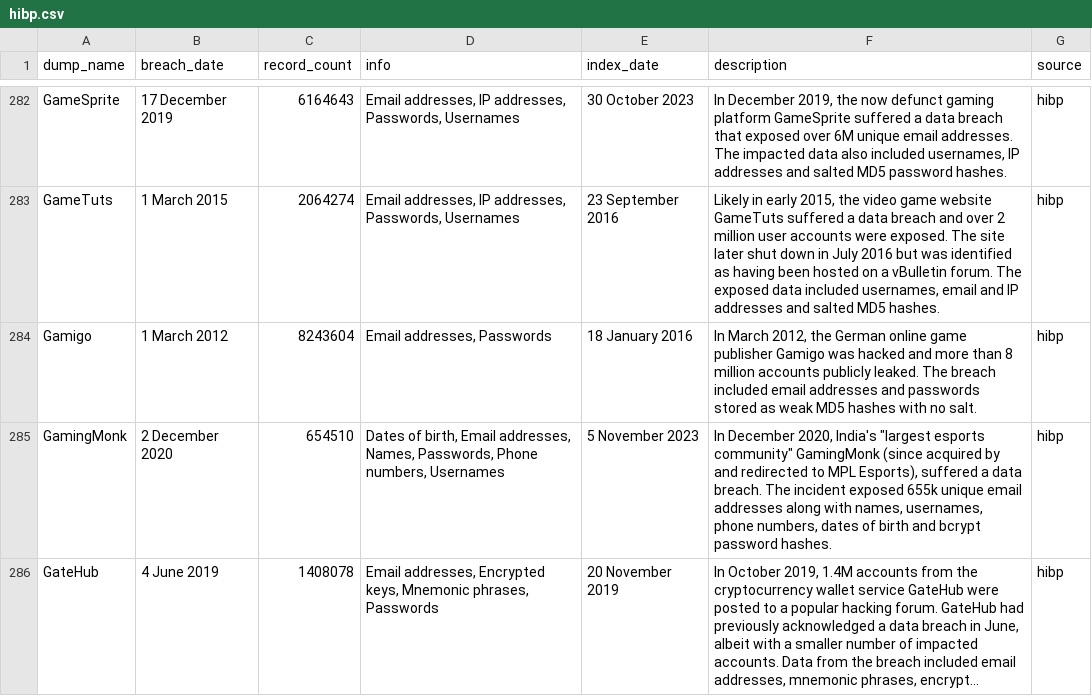
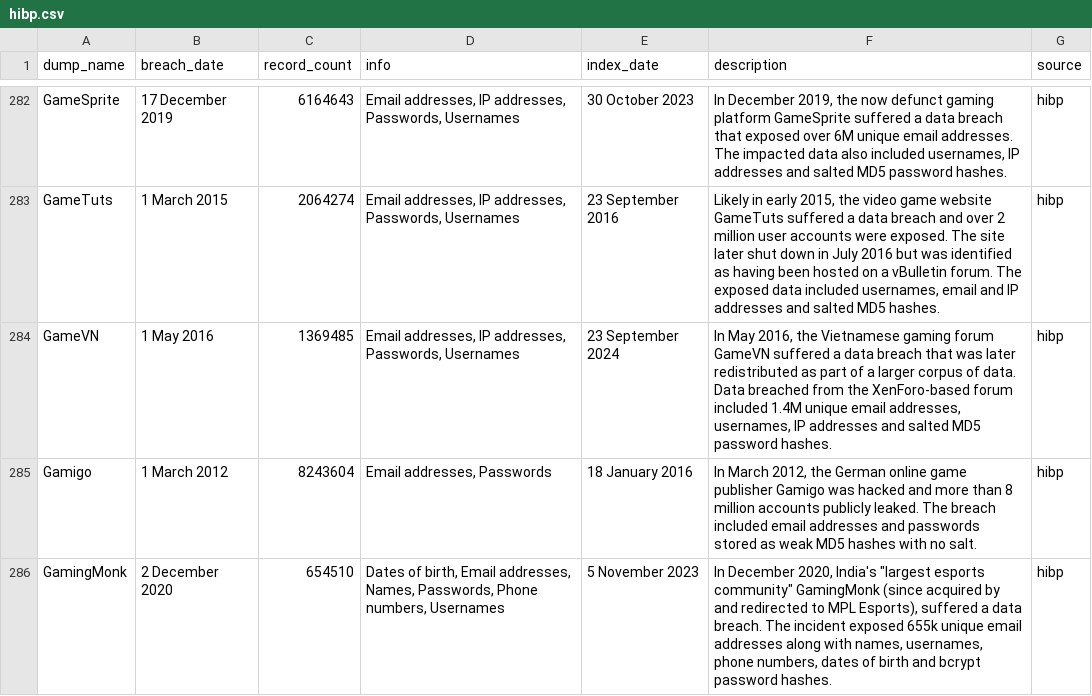
Before and after one commit to notdls/known-breaches, a CSV file: datasets/hibp.csv, drawn as a sheet; only a part is shown, gaps mark what is left out; the shorter side is filled out with more unchanged rows; long unchanged cells end in ….

Commit message:
Dataset Update 09/24/24

```diff
--- a/datasets/hibp.csv
+++ b/datasets/hibp.csv
@@ -283,2 +283,3 @@ GameSprite,17 December 2019,6164643,"Email addresses, IP addresses, Passwords, U
 GameTuts,1 March 2015,2064274,"Email addresses, IP addresses, Passwords, Usernames",23 September 2016,"Likely in early 2015, the video game website GameTuts suffered a data breach and over 2 million user accounts were exposed. The site later shut down in July 2016 but was identified as having been hosted on a vBulletin forum. The exposed data included usernames, email and IP addresses and salted MD5 hashes.",hibp
+GameVN,1 May 2016,1369485,"Email addresses, IP addresses, Passwords, Usernames",23 September 2024,"In May 2016, the Vietnamese gaming forum GameVN suffered a data breach that was later redistributed as part of a larger corpus of data. Data breached from the XenForo-based forum included 1.4M unique email addresses, usernames, IP addresses and salted MD5 password hashes.",hibp
 Gamigo,1 March 2012,8243604,"Email addresses, Passwords",18 January 2016,"In March 2012, the German online game publisher Gamigo was hacked and more than 8 million accounts publicly leaked. The breach included email addresses and passwords stored as weak MD5 hashes with no salt.",hibp
```
Also changed, not shown: 2 other files.
